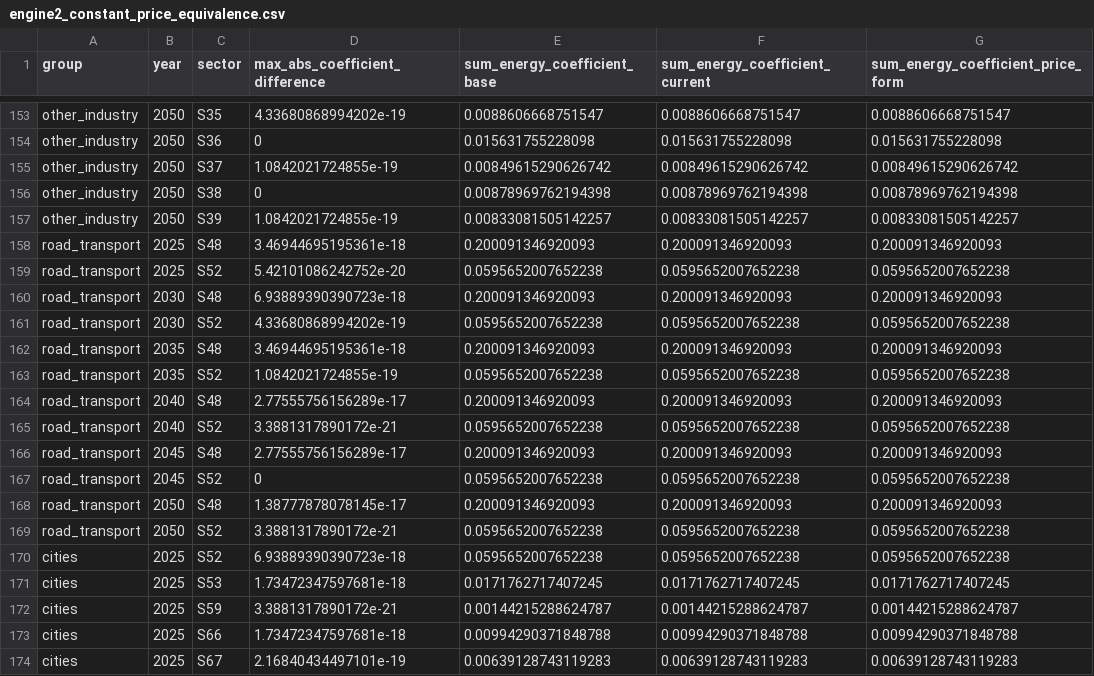
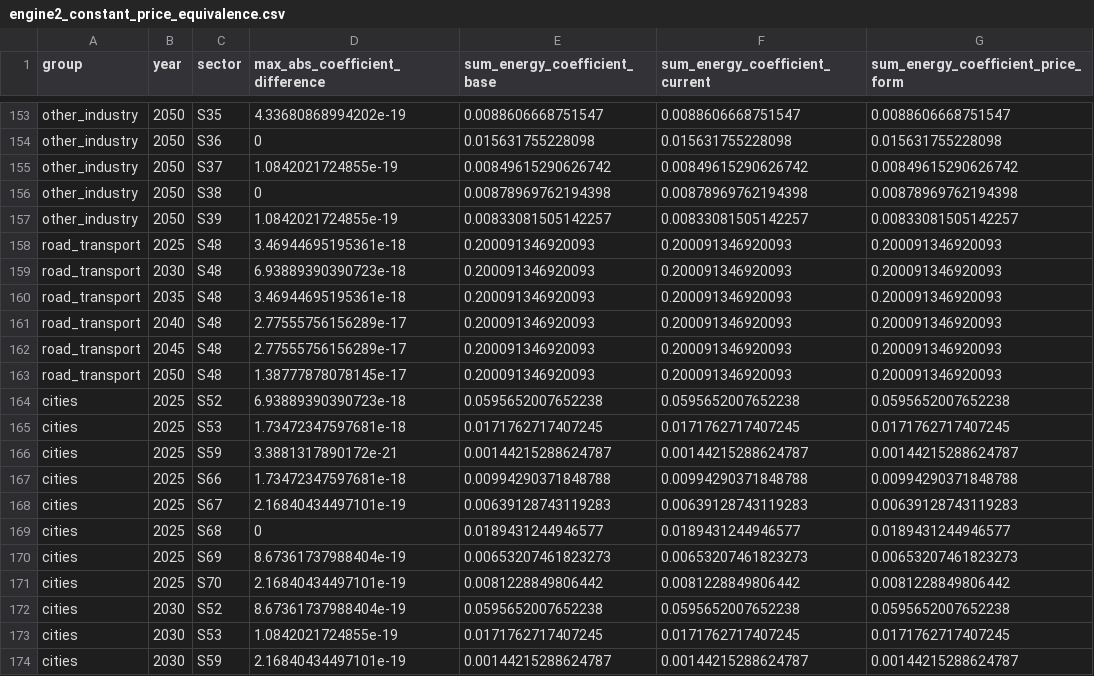
Before and after one commit to cludovique/brazil-climate-macro-model, a CSV file: paper/results/engine2_constant_price_equivalence.csv, drawn as a sheet; only a part is shown, gaps mark what is left out; the shorter side is filled out with more unchanged rows; the diff names each change by its address in the sheet, - before the commit and + after, or states it on an @@ line.

```diff
--- a/paper/results/engine2_constant_price_equivalence.csv
+++ b/paper/results/engine2_constant_price_equivalence.csv
-row 159: road_transport | 2025 | S52 | 5.42101086242752e-20 | 0.0595652007652238 | 0.0595652007652238 | 0.0595652007652238
-row 161: road_transport | 2030 | S52 | 4.33680868994202e-19 | 0.0595652007652238 | 0.0595652007652238 | 0.0595652007652238
-row 163: road_transport | 2035 | S52 | 1.0842021724855e-19 | 0.0595652007652238 | 0.0595652007652238 | 0.0595652007652238
-row 165: road_transport | 2040 | S52 | 3.3881317890172e-21 | 0.0595652007652238 | 0.0595652007652238 | 0.0595652007652238
-row 167: road_transport | 2045 | S52 | 0 | 0.0595652007652238 | 0.0595652007652238 | 0.0595652007652238
-row 169: road_transport | 2050 | S52 | 3.3881317890172e-21 | 0.0595652007652238 | 0.0595652007652238 | 0.0595652007652238
```
Also changed, not shown: paper/results/constraint_decomposition_sectors.csv, paper/results/constraint_oil_S05.csv, 32 other files.
